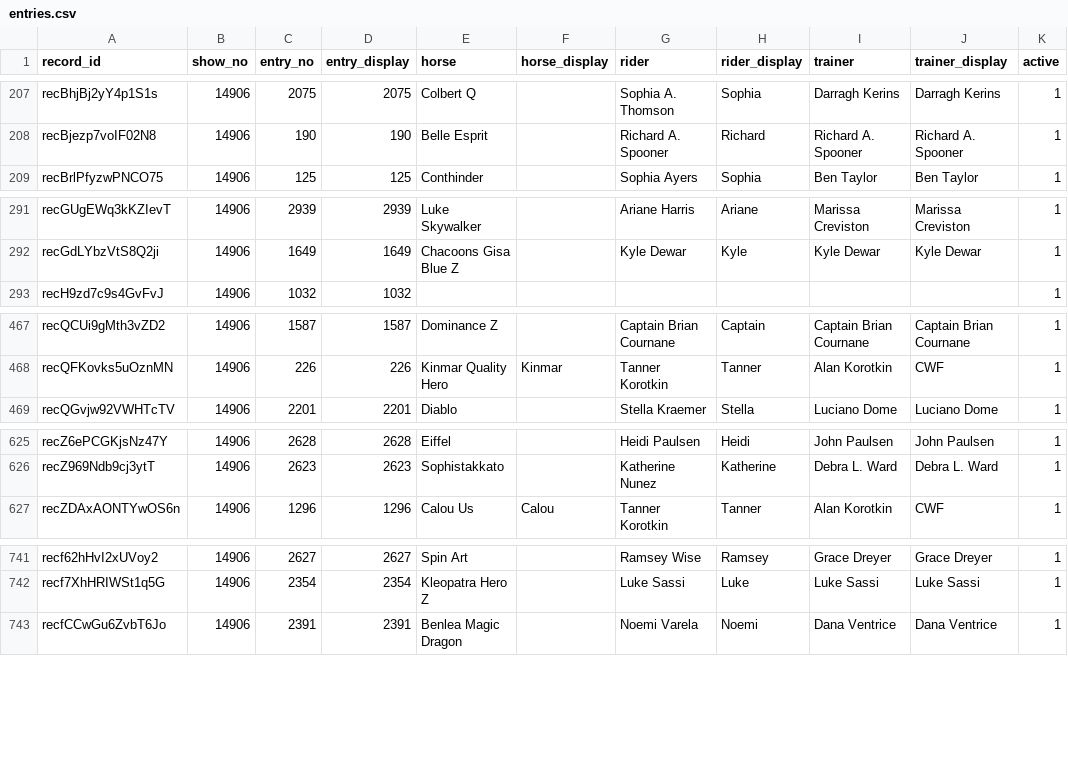
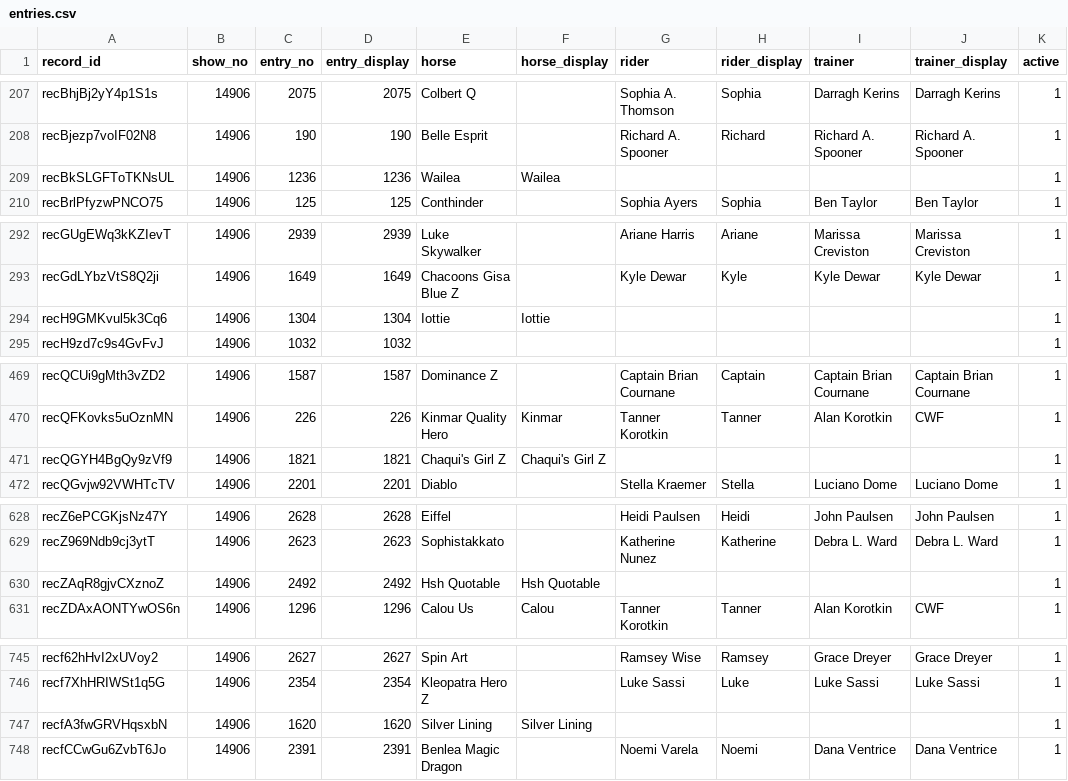
Before and after one commit to sportdogfood/ringstatus, a CSV file: docs/horseshowing/helpers/14906/entries.csv, drawn as a sheet; only a part is shown, gaps mark what is left out; the diff covers the shown part only.

```diff
--- a/docs/horseshowing/helpers/14906/entries.csv
+++ b/docs/horseshowing/helpers/14906/entries.csv
@@ -208,2 +208,3 @@ recBhjBj2yY4p1S1s,14906,2075,2075,Colbert Q,,Sophia A. Thomson,Sophia,Darragh Ke
 recBjezp7voIF02N8,14906,190,190,Belle Esprit,,Richard A. Spooner,Richard,Richard A. Spooner,Richard A. Spooner,1
+recBkSLGFToTKNsUL,14906,1236,1236,Wailea,Wailea,,,,,1
 recBrlPfyzwPNCO75,14906,125,125,Conthinder,,Sophia Ayers,Sophia,Ben Taylor,Ben Taylor,1
@@ -292,2 +293,3 @@ recGUgEWq3kKZIevT,14906,2939,2939,Luke Skywalker,,Ariane Harris,Ariane,Marissa C
 recGdLYbzVtS8Q2ji,14906,1649,1649,Chacoons Gisa Blue Z,,Kyle Dewar,Kyle,Kyle Dewar,Kyle Dewar,1
+recH9GMKvul5k3Cq6,14906,1304,1304,Iottie,Iottie,,,,,1
 recH9zd7c9s4GvFvJ,14906,1032,1032,,,,,,,1
@@ -468,2 +470,3 @@ recQCUi9gMth3vZD2,14906,1587,1587,Dominance Z,,Captain Brian Cournane,Captain,Ca
 recQFKovks5uOznMN,14906,226,226,Kinmar Quality Hero,Kinmar,Tanner Korotkin,Tanner,Alan Korotkin,CWF,1
+recQGYH4BgQy9zVf9,14906,1821,1821,Chaqui's Girl Z,Chaqui's Girl Z,,,,,1
 recQGvjw92VWHTcTV,14906,2201,2201,Diablo,,Stella Kraemer,Stella,Luciano Dome,Luciano Dome,1
@@ -626,2 +629,3 @@ recZ6ePCGKjsNz47Y,14906,2628,2628,Eiffel,,Heidi Paulsen,Heidi,John Paulsen,John
 recZ969Ndb9cj3ytT,14906,2623,2623,Sophistakkato,,Katherine Nunez,Katherine,Debra L. Ward,Debra L. Ward,1
+recZAqR8gjvCXznoZ,14906,2492,2492,Hsh Quotable,Hsh Quotable,,,,,1
 recZDAxAONTYwOS6n,14906,1296,1296,Calou Us,Calou,Tanner Korotkin,Tanner,Alan Korotkin,CWF,1
@@ -742,2 +746,3 @@ recf62hHvI2xUVoy2,14906,2627,2627,Spin Art,,Ramsey Wise,Ramsey,Grace Dreyer,Grac
 recf7XhHRIWSt1q5G,14906,2354,2354,Kleopatra Hero Z,,Luke Sassi,Luke,Luke Sassi,Luke Sassi,1
+recfA3fwGRVHqsxbN,14906,1620,1620,Silver Lining,Silver Lining,,,,,1
 recfCCwGu6ZvbT6Jo,14906,2391,2391,Benlea Magic Dragon,,Noemi Varela,Noemi,Dana Ventrice,Dana Ventrice,1
```
Also changed, not shown: 1 added row elsewhere in this file, docs/horseshowing/helpers/14907/entries.csv, 55 other files.
